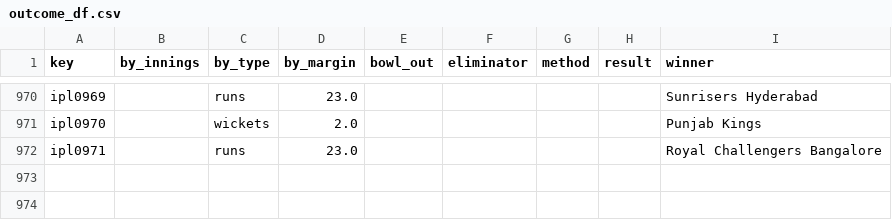
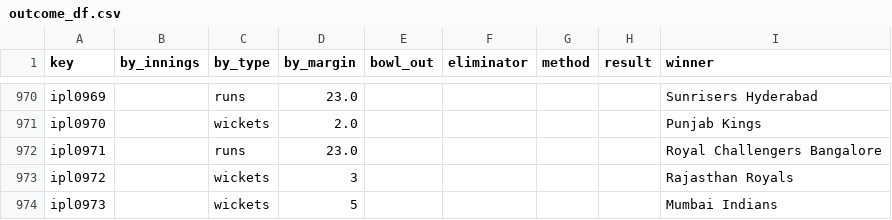
Before and after one commit to sawlachintan/cricket_data, a CSV file: ipl_data/outcome_df.csv, drawn as a sheet; only a part is shown, gaps mark what is left out; the diff names each change by its address in the sheet, - before the commit and + after, or states it on an @@ line.

```diff
--- a/ipl_data/outcome_df.csv
+++ b/ipl_data/outcome_df.csv
+row 973: ipl0972 |  | wickets | 3 |  |  |  |  | Rajasthan Royals
+row 974: ipl0973 |  | wickets | 5 |  |  |  |  | Mumbai Indians
```
Also changed, not shown: ipl_data/info_df.csv, ipl_data/meta_df.csv, 6 other files.
